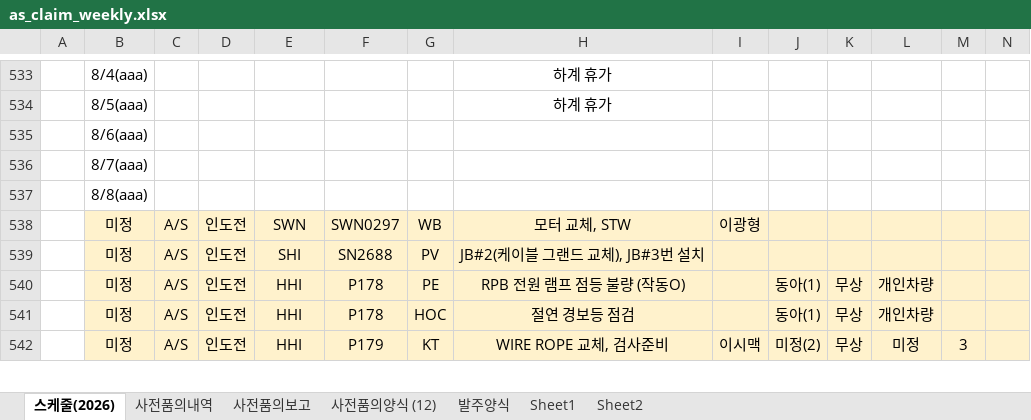
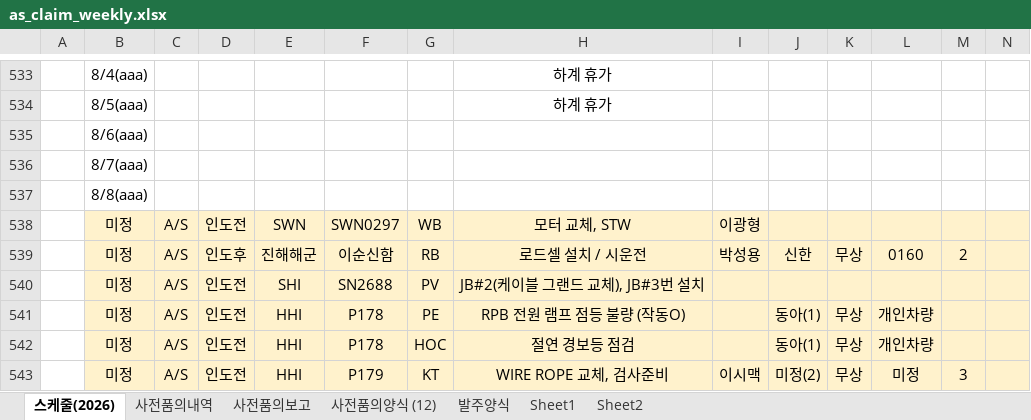
Before and after one commit to andaiga-create/weekly-schedule, an Excel workbook: as_claim_weekly.xlsx, sheet 스케줄(2026), drawn as a sheet; only a part is shown, gaps mark what is left out; values as stored, in another font and other column widths than the file's, no borders; table styles not drawn; rows hold the shown columns only; the diff names each change by its address in the sheet, - before the commit and + after, or states it on an @@ line.

Commit message:
Auto update: 2026-07-29(수) 11:00:02.56

```diff
--- a/as_claim_weekly.xlsx (sheet 스케줄(2026))
+++ b/as_claim_weekly.xlsx (sheet 스케줄(2026))
+row 539:  | 미정 | A/S | 인도후 | 진해해군 | 이순신함 | RB | 로드셀 설치 / 시운전 | 박성용 | 신한 | 무상 | 0160 | 2
```
